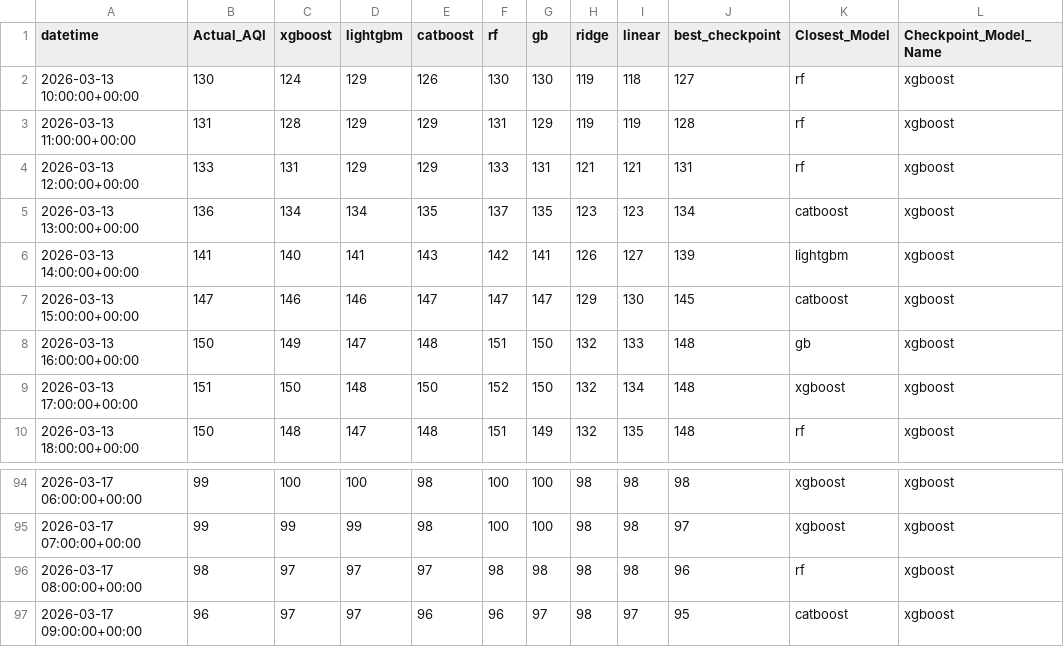
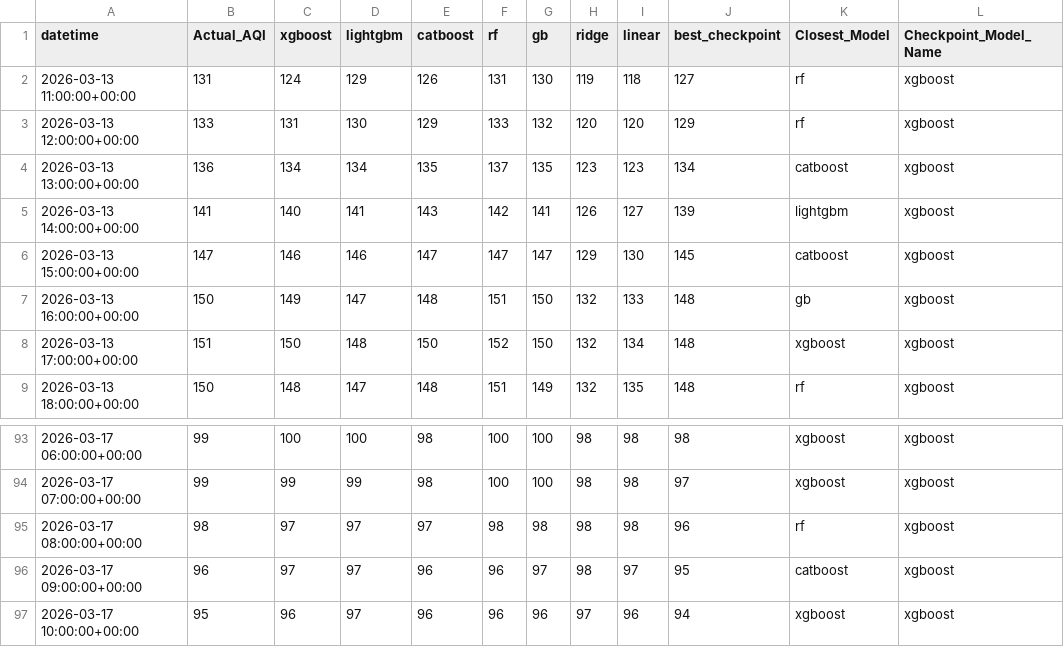
Before and after one commit to Yusra-Munawwar/AQI_Prediction, a CSV file: data/future_aqi_predictions.csv, drawn as a sheet; only a part is shown, gaps mark what is left out.

```diff
--- a/data/future_aqi_predictions.csv
+++ b/data/future_aqi_predictions.csv
@@ -1,5 +1,4 @@
 datetime,Actual_AQI,xgboost,lightgbm,catboost,rf,gb,ridge,linear,best_checkpoint,Closest_Model,Checkpoint_Model_Name
-2026-03-13 10:00:00+00:00,130,124,129,126,130,130,119,118,127,rf,xgboost
-2026-03-13 11:00:00+00:00,131,128,129,129,131,129,119,119,128,rf,xgboost
-2026-03-13 12:00:00+00:00,133,131,129,129,133,131,121,121,131,rf,xgboost
+2026-03-13 11:00:00+00:00,131,124,129,126,131,130,119,118,127,rf,xgboost
+2026-03-13 12:00:00+00:00,133,131,130,129,133,132,120,120,129,rf,xgboost
 2026-03-13 13:00:00+00:00,136,134,134,135,137,135,123,123,134,catboost,xgboost
@@ -97 +96,2 @@ datetime,Actual_AQI,xgboost,lightgbm,catboost,rf,gb,ridge,linear,best_checkpoint
 2026-03-17 09:00:00+00:00,96,97,97,96,96,97,98,97,95,catboost,xgboost
+2026-03-17 10:00:00+00:00,95,96,97,96,96,96,97,96,94,xgboost,xgboost
```
Also changed, not shown: data/future_prediction_comparison.csv, 11 other files.
